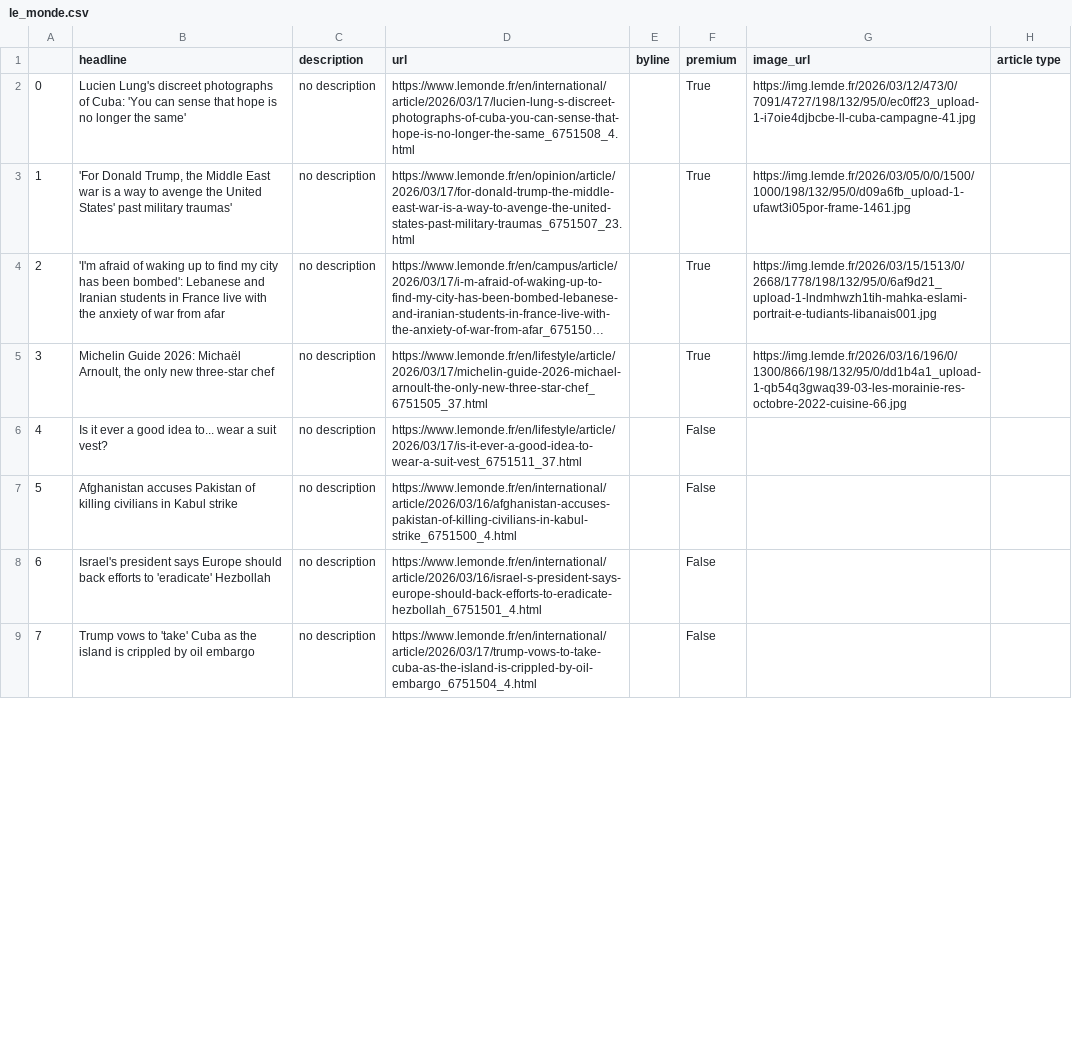
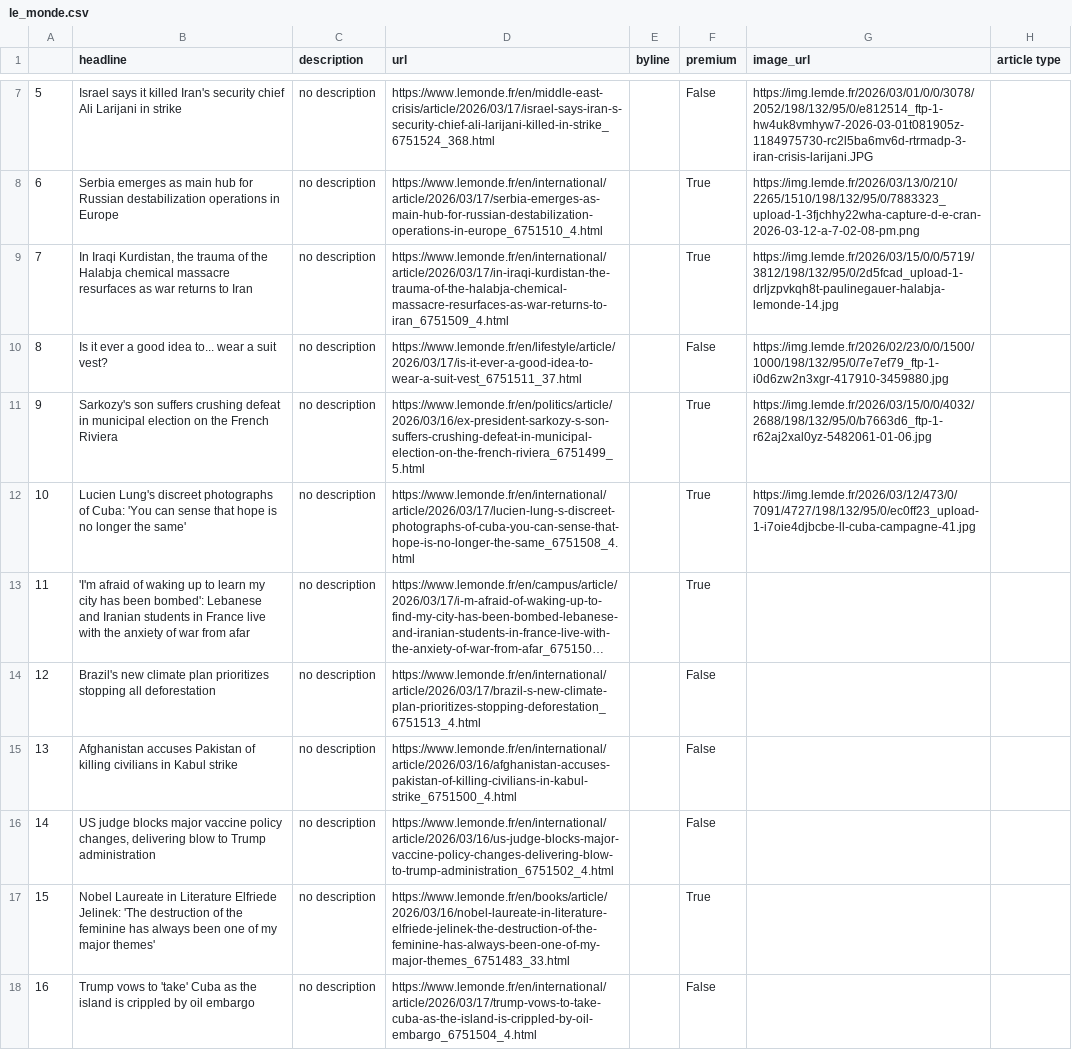
Before and after one commit to helenawittlich/scraping, a CSV file: le_monde.csv, drawn as a sheet; only a part is shown, gaps mark what is left out; long unchanged cells end in …; removed rows and columns are numbered as before the commit, all else as after; the diff covers the shown part only; the diff names each change by its address in the sheet, - before the commit and + after, or states it on an @@ line.

```diff
--- a/le_monde.csv
+++ b/le_monde.csv
+row 7: 5 | Israel says it killed Iran's security chief Ali Larijani in strike | no description | https://www.lemonde.fr/en/middle-east-crisis/article/2026/03/17/israel-says-iran-s-security-chief-ali-larijani-killed-in-strike_6751524_368.html |  | False | https://img.lemde.fr/2026/03/01/0/0/3078/2052/198/132/95/0/e812514_ftp-1-hw4uk8vmhyw7-2026-03-01t081905z-1184975730-rc2l5ba6mv6d-rtrmadp-3-iran-crisis-larijani.JPG
+row 8: 6 | Serbia emerges as main hub for Russian destabilization operations in Europe | no description | https://www.lemonde.fr/en/international/article/2026/03/17/serbia-emerges-as-main-hub-for-russian-destabilization-operations-in-europe_6751510_4.html |  | True | https://img.lemde.fr/2026/03/13/0/210/2265/1510/198/132/95/0/7883323_upload-1-3fjchhy22wha-capture-d-e-cran-2026-03-12-a-7-02-08-pm.png
+row 9: 7 | In Iraqi Kurdistan, the trauma of the Halabja chemical massacre resurfaces as war returns to Iran | no description | https://www.lemonde.fr/en/international/article/2026/03/17/in-iraqi-kurdistan-the-trauma-of-the-halabja-chemical-massacre-resurfaces-as-war-returns-to-iran_6751509_4.html |  | True | https://img.lemde.fr/2026/03/15/0/0/5719/3812/198/132/95/0/2d5fcad_upload-1-drljzpvkqh8t-paulinegauer-halabja-lemonde-14.jpg
+row 10: 8 | Is it ever a good idea to... wear a suit vest? | no description | https://www.lemonde.fr/en/lifestyle/article/2026/03/17/is-it-ever-a-good-idea-to-wear-a-suit-vest_6751511_37.html |  | False | https://img.lemde.fr/2026/02/23/0/0/1500/1000/198/132/95/0/7e7ef79_ftp-1-i0d6zw2n3xgr-417910-3459880.jpg
+row 11: 9 | Sarkozy's son suffers crushing defeat in municipal election on the French Riviera | no description | https://www.lemonde.fr/en/politics/article/2026/03/16/ex-president-sarkozy-s-son-suffers-crushing-defeat-in-municipal-election-on-the-french-riviera_6751499_5.html |  | True | https://img.lemde.fr/2026/03/15/0/0/4032/2688/198/132/95/0/b7663d6_ftp-1-r62aj2xal0yz-5482061-01-06.jpg
@@ column A renumbered from row 12 down @@
-row 3: 1 | 'For Donald Trump, the Middle East war is a way to avenge the United States' past military traumas' | no description | https://www.lemonde.fr/en/opinion/article/2026/03/17/for-donald-trump-the-middle-east-war-is-a-way-to-avenge-the-united-states-past-military-traumas_6751507_23.html |  | True | https://img.lemde.fr/2026/03/05/0/0/1500/1000/198/132/95/0/d09a6fb_upload-1-ufawt3i05por-frame-1461.jpg
-B13 (headline): …up to find my city…
+B13 (headline): …up to learn my city…
-G13 (image_url): https://img.lemde.fr/2026/03/15/1513/0/2668/1778/198/132/95/0/6af9d21_upload-1-lndmhwzh1tih-mahka-eslami-portrait-e-tudiants-libanais001.jpg
+G13 (image_url): (empty)
-row 5: 3 | Michelin Guide 2026: Michaël Arnoult, the only new three-star chef | no description | https://www.lemonde.fr/en/lifestyle/article/2026/03/17/michelin-guide-2026-michael-arnoult-the-only-new-three-star-chef_6751505_37.html |  | True | https://img.lemde.fr/2026/03/16/196/0/1300/866/198/132/95/0/dd1b4a1_upload-1-qb54q3gwaq39-03-les-morainie-res-octobre-2022-cuisine-66.jpg
-B14 (headline): Is it ever a good idea to... wear a suit vest?
+B14 (headline): Brazil's new climate plan prioritizes stopping all deforestation
-D14 (url): https://www.lemonde.fr/en/lifestyle/article/2026/03/17/is-it-ever-a-good-idea-to-wear-a-suit-vest_6751511_37.html
+D14 (url): https://www.lemonde.fr/en/international/article/2026/03/17/brazil-s-new-climate-plan-prioritizes-stopping-deforestation_6751513_4.html
-B16 (headline): Israel's president says Europe should back efforts to 'eradicate' Hezbollah
+B16 (headline): US judge blocks major vaccine policy changes, delivering blow to Trump administration
-D16 (url): https://www.lemonde.fr/en/international/article/2026/03/16/israel-s-president-says-europe-should-back-efforts-to-eradicate-hezbollah_6751501_4.html
+D16 (url): https://www.lemonde.fr/en/international/article/2026/03/16/us-judge-blocks-major-vaccine-policy-changes-delivering-blow-to-trump-administration_6751502_4.html
+row 17: 15 | Nobel Laureate in Literature Elfriede Jelinek: 'The destruction of the feminine has always been one of my major themes' | no description | https://www.lemonde.fr/en/books/article/2026/03/16/nobel-laureate-in-literature-elfriede-jelinek-the-destruction-of-the-feminine-has-always-been-one-of-my-major-themes_6751483_33.html |  | True
```
Also changed, not shown: 7 added rows, 6 removed rows and 9 edited cells elsewhere in this file.
